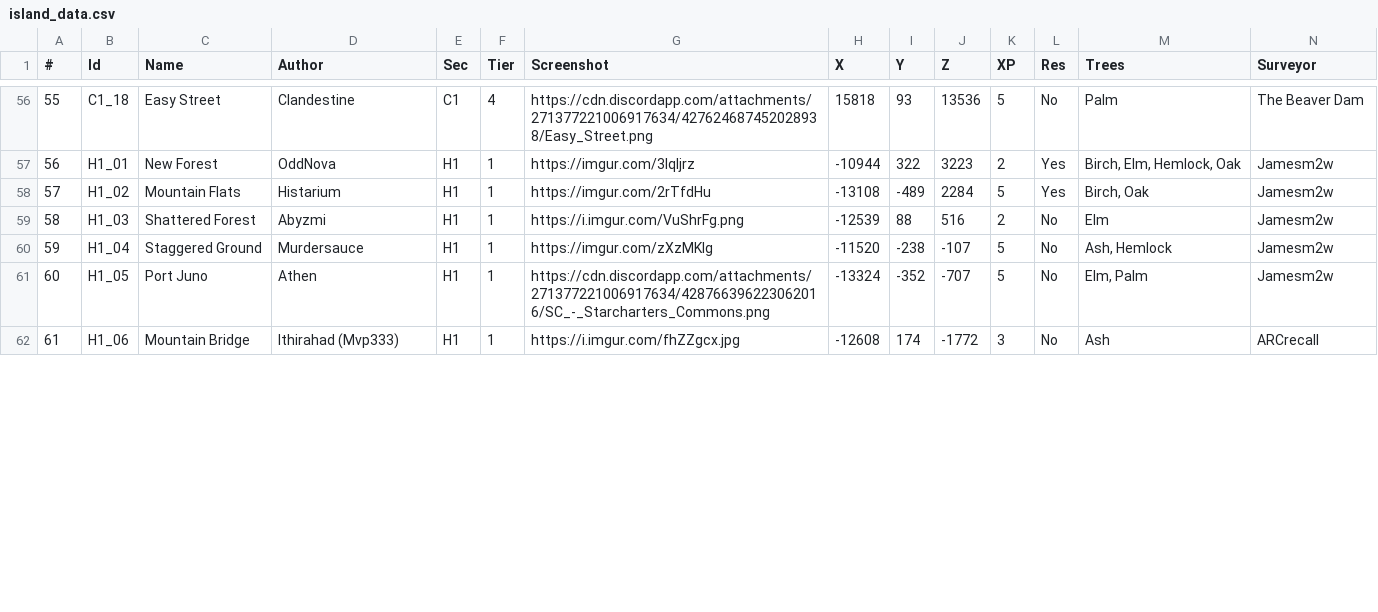
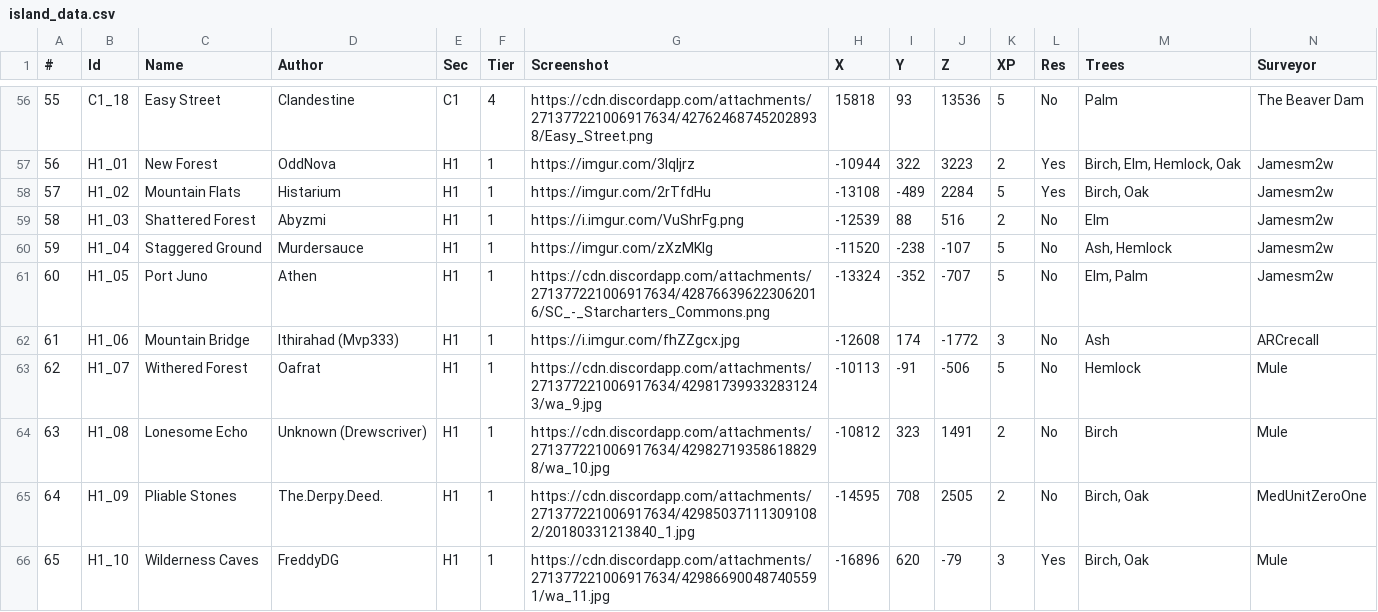
Before and after one commit to Jerodar/WAMap, a CSV file: data/island_data.csv, drawn as a sheet; only a part is shown, gaps mark what is left out; rows hold the shown columns only; the diff covers the shown part only; the diff names each change by its address in the sheet, - before the commit and + after, or states it on an @@ line.

Commit message:
Data update.

```diff
--- a/data/island_data.csv
+++ b/data/island_data.csv
+row 63: 62 | H1_07 | Withered Forest | Oafrat | H1 | 1 | https://cdn.discordapp.com/attachments/271377221006917634/429817399332831243/wa_9.jpg | -10113 | -91 | -506 | 5 | No | Hemlock | Mule
+row 64: 63 | H1_08 | Lonesome Echo | Unknown (Drewscriver) | H1 | 1 | https://cdn.discordapp.com/attachments/271377221006917634/429827193586188298/wa_10.jpg | -10812 | 323 | 1491 | 2 | No | Birch | Mule
+row 65: 64 | H1_09 | Pliable Stones | The.Derpy.Deed. | H1 | 1 | https://cdn.discordapp.com/attachments/271377221006917634/429850371113091082/20180331213840_1.jpg | -14595 | 708 | 2505 | 2 | No | Birch, Oak | MedUnitZeroOne
+row 66: 65 | H1_10 | Wilderness Caves | FreddyDG | H1 | 1 | https://cdn.discordapp.com/attachments/271377221006917634/429866900487405591/wa_11.jpg | -16896 | 620 | -79 | 3 | Yes | Birch, Oak | Mule
```
Also changed, not shown: 2 added rows, 10 edited cells and row numbers in column A elsewhere in this file, 25 other files.
